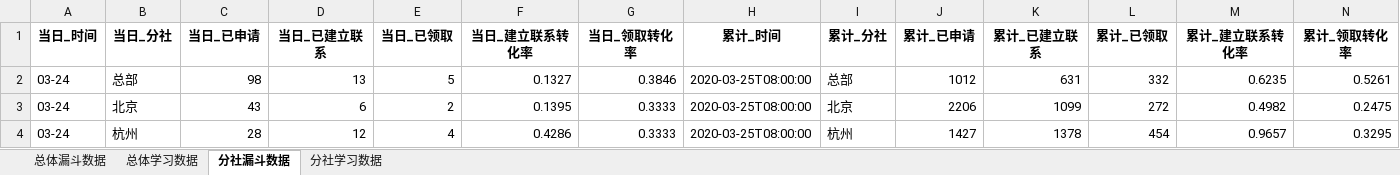
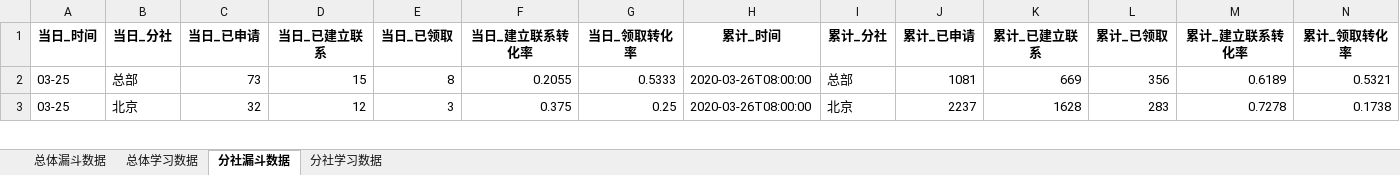
Before and after one commit to BestJoker/pandasDemo, an Excel workbook: data/日报汇总数据.xlsx, sheet 分社漏斗数据, drawn as a sheet; only a part is shown; values as stored, in another font and other column widths than the file's, no borders; removed rows and columns are numbered as before the commit, all else as after; the diff covers the shown part only; the diff names each change by its address in the sheet, - before the commit and + after, or states it on an @@ line.

```diff
--- a/data/日报汇总数据.xlsx (sheet 分社漏斗数据)
+++ b/data/日报汇总数据.xlsx (sheet 分社漏斗数据)
-A2:A3 (当日_时间): 03-24
+A2:A3 (当日_时间): 03-25
-C2 (当日_已申请): 98
+C2 (当日_已申请): 73
-D2 (当日_已建立联系): 13
+D2 (当日_已建立联系): 15
-E2 (当日_已领取): 5
+E2 (当日_已领取): 8
-F2 (当日_建立联系转化率): 0.1327
+F2 (当日_建立联系转化率): 0.2055
-G2 (当日_领取转化率): 0.3846
+G2 (当日_领取转化率): 0.5333
-H2:H3 (累计_时间): 2020-03-25T08:00:00
+H2:H3 (累计_时间): 2020-03-26T08:00:00
-J2 (累计_已申请): 1012
+J2 (累计_已申请): 1081
-K2 (累计_已建立联系): 631
+K2 (累计_已建立联系): 669
-L2 (累计_已领取): 332
+L2 (累计_已领取): 356
-M2 (累计_建立联系转化率): 0.6235
+M2 (累计_建立联系转化率): 0.6189
-N2 (累计_领取转化率): 0.5261
+N2 (累计_领取转化率): 0.5321
-C3 (当日_已申请): 43
+C3 (当日_已申请): 32
-D3 (当日_已建立联系): 6
+D3 (当日_已建立联系): 12
-E3 (当日_已领取): 2
+E3 (当日_已领取): 3
-F3 (当日_建立联系转化率): 0.1395
+F3 (当日_建立联系转化率): 0.375
-G3 (当日_领取转化率): 0.3333
+G3 (当日_领取转化率): 0.25
-J3 (累计_已申请): 2206
+J3 (累计_已申请): 2237
-K3 (累计_已建立联系): 1099
+K3 (累计_已建立联系): 1628
-L3 (累计_已领取): 272
+L3 (累计_已领取): 283
-M3 (累计_建立联系转化率): 0.4982
+M3 (累计_建立联系转化率): 0.7278
-N3 (累计_领取转化率): 0.2475
+N3 (累计_领取转化率): 0.1738
-row 4: 03-24 | 杭州 | 28 | 12 | 4 | 0.4286 | 0.3333 | 2020-03-25T08:00:00 | 杭州 | 1427 | 1378 | 454 | 0.9657 | 0.3295
```
Also changed, not shown: 13 added rows, 12 removed rows and 70 edited cells elsewhere in this sheet, sheet 分社学习数据, sheet 总体漏斗数据, sheet 总体学习数据, data/学习数据.xlsx, data/漏斗数据.xlsx, 1 other file.
